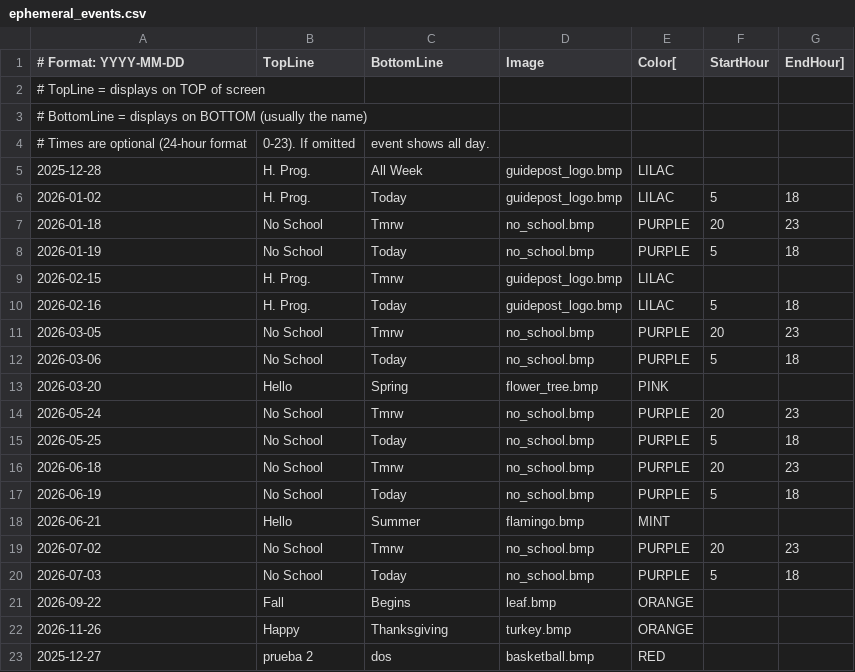
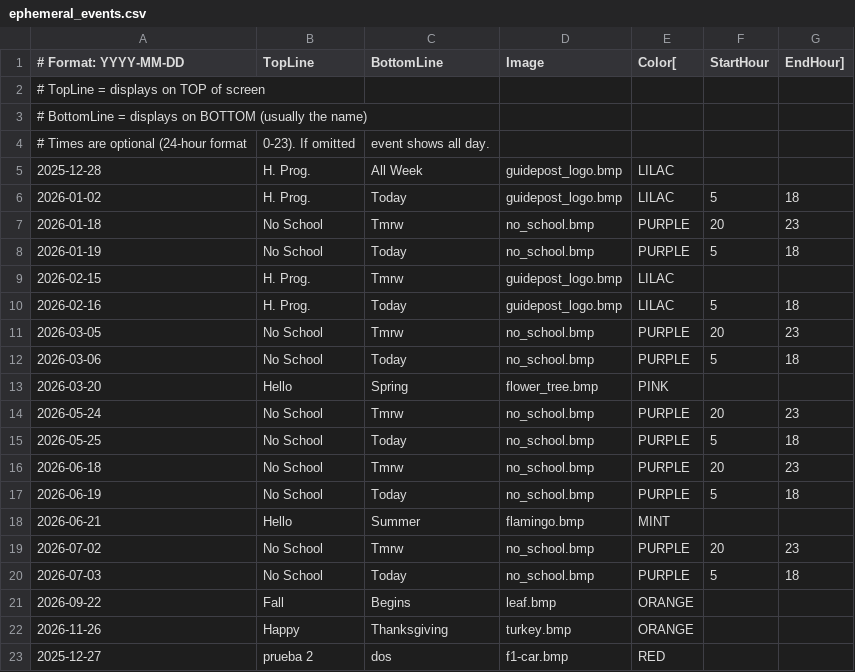
Before and after one commit to dcelayeta/pantallita-events, a CSV file: ephemeral_events.csv, drawn as a sheet.

Commit message:
Update ephemeral_events.csv

```diff
--- a/ephemeral_events.csv
+++ b/ephemeral_events.csv
@@ -22,2 +22,2 @@
 2026-11-26,Happy,Thanksgiving,turkey.bmp,ORANGE
-2025-12-27,prueba 2,dos,basketball.bmp,RED
+2025-12-27,prueba 2,dos,f1-car.bmp,RED
```
